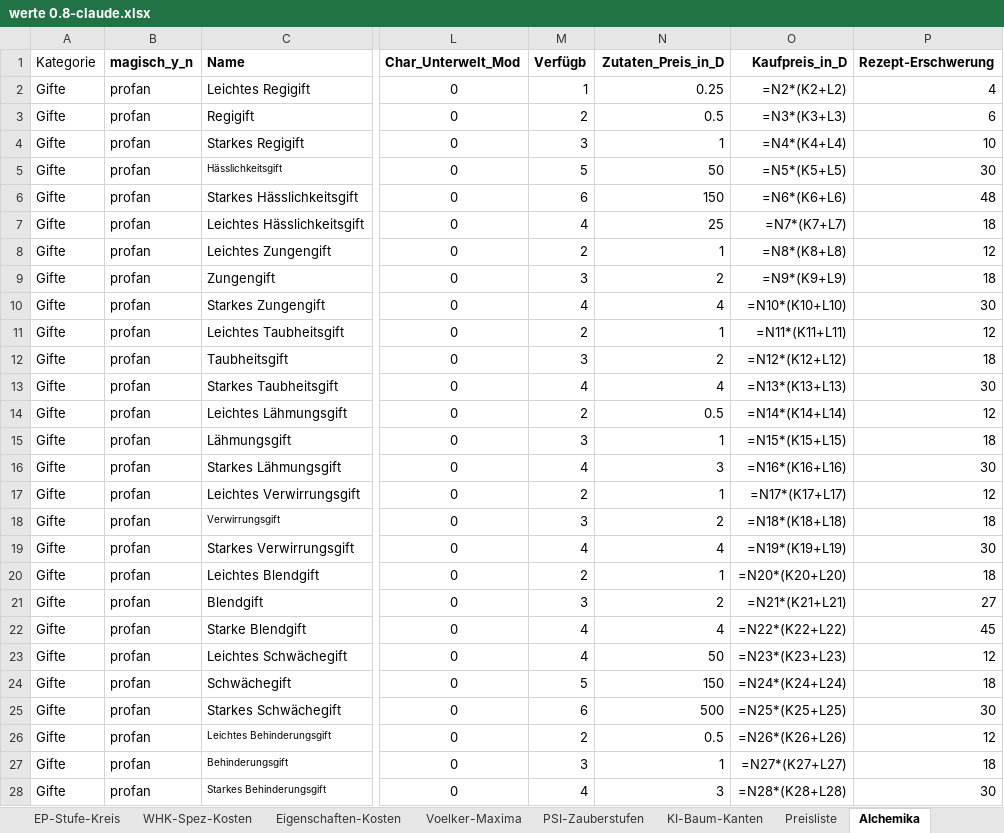
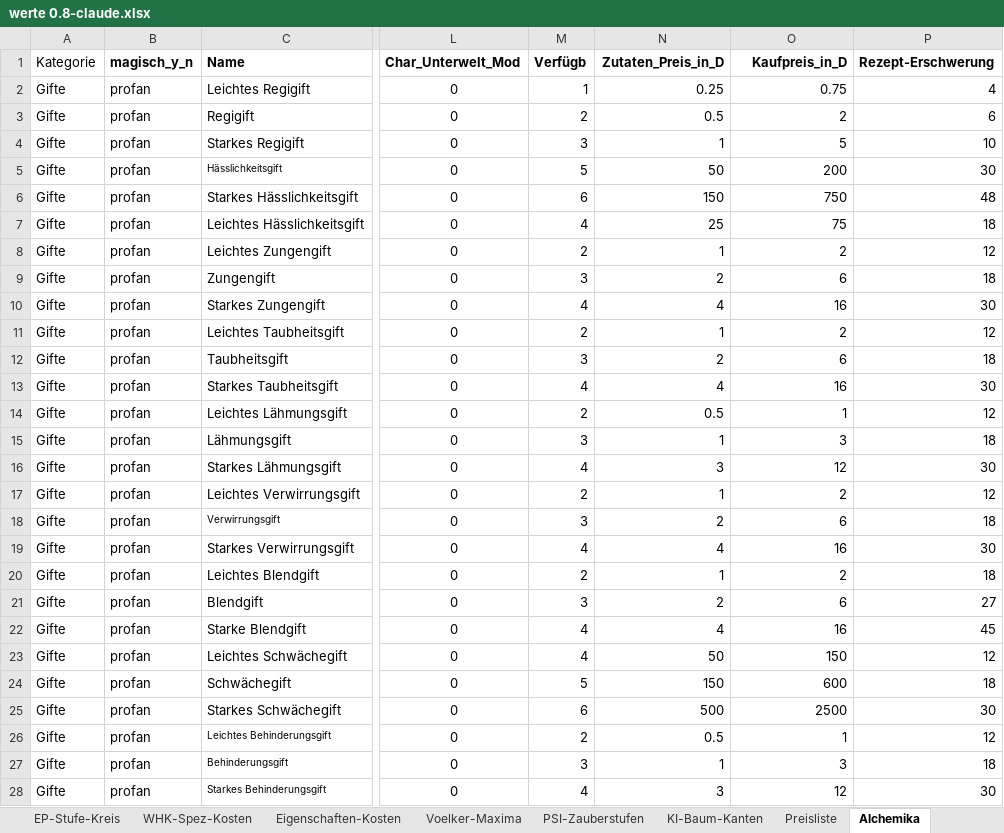
Before and after one commit to njebich/nasus, an Excel workbook: werte 0.8-claude.xlsx, sheet Alchemika, drawn as a sheet; only a part is shown, gaps mark what is left out; values as stored, in another font and other column widths than the file's, no borders; formulas without a stored value are shown as written; the diff covers the shown part only; the diff names each change by its address in the sheet, - before the commit and + after, or states it on an @@ line.

```diff
--- a/werte 0.8-claude.xlsx (sheet Alchemika)
+++ b/werte 0.8-claude.xlsx (sheet Alchemika)
-O2 (Kaufpreis_in_D): =N2*(K2+L2)
+O2 (Kaufpreis_in_D): 0.75
-O3 (Kaufpreis_in_D): =N3*(K3+L3)
+O3 (Kaufpreis_in_D): 2
-O4 (Kaufpreis_in_D): =N4*(K4+L4)
+O4 (Kaufpreis_in_D): 5
-O5 (Kaufpreis_in_D): =N5*(K5+L5)
+O5 (Kaufpreis_in_D): 200
-O6 (Kaufpreis_in_D): =N6*(K6+L6)
+O6 (Kaufpreis_in_D): 750
-O7 (Kaufpreis_in_D): =N7*(K7+L7)
+O7 (Kaufpreis_in_D): 75
-O8 (Kaufpreis_in_D): =N8*(K8+L8)
+O8 (Kaufpreis_in_D): 2
-O9 (Kaufpreis_in_D): =N9*(K9+L9)
+O9 (Kaufpreis_in_D): 6
-O10 (Kaufpreis_in_D): =N10*(K10+L10)
+O10 (Kaufpreis_in_D): 16
-O11 (Kaufpreis_in_D): =N11*(K11+L11)
+O11 (Kaufpreis_in_D): 2
-O12 (Kaufpreis_in_D): =N12*(K12+L12)
+O12 (Kaufpreis_in_D): 6
-O13 (Kaufpreis_in_D): =N13*(K13+L13)
+O13 (Kaufpreis_in_D): 16
-O14 (Kaufpreis_in_D): =N14*(K14+L14)
+O14 (Kaufpreis_in_D): 1
-O15 (Kaufpreis_in_D): =N15*(K15+L15)
+O15 (Kaufpreis_in_D): 3
-O16 (Kaufpreis_in_D): =N16*(K16+L16)
+O16 (Kaufpreis_in_D): 12
-O17 (Kaufpreis_in_D): =N17*(K17+L17)
+O17 (Kaufpreis_in_D): 2
-O18 (Kaufpreis_in_D): =N18*(K18+L18)
+O18 (Kaufpreis_in_D): 6
-O19 (Kaufpreis_in_D): =N19*(K19+L19)
+O19 (Kaufpreis_in_D): 16
-O20 (Kaufpreis_in_D): =N20*(K20+L20)
+O20 (Kaufpreis_in_D): 2
-O21 (Kaufpreis_in_D): =N21*(K21+L21)
+O21 (Kaufpreis_in_D): 6
-O22 (Kaufpreis_in_D): =N22*(K22+L22)
+O22 (Kaufpreis_in_D): 16
-O23 (Kaufpreis_in_D): =N23*(K23+L23)
+O23 (Kaufpreis_in_D): 150
-O24 (Kaufpreis_in_D): =N24*(K24+L24)
+O24 (Kaufpreis_in_D): 600
-O25 (Kaufpreis_in_D): =N25*(K25+L25)
+O25 (Kaufpreis_in_D): 2500
-O26 (Kaufpreis_in_D): =N26*(K26+L26)
+O26 (Kaufpreis_in_D): 1
-O27 (Kaufpreis_in_D): =N27*(K27+L27)
+O27 (Kaufpreis_in_D): 3
-O28 (Kaufpreis_in_D): =N28*(K28+L28)
+O28 (Kaufpreis_in_D): 12
```
Also changed, not shown: 91 edited cells elsewhere in this sheet, sheet Feuerwaffen, sheet Feuerwaffen-Munition, sheet Entwickeln, sheet Feuerwaffen-Ressourcen, sheet Werte, 18 other files.
